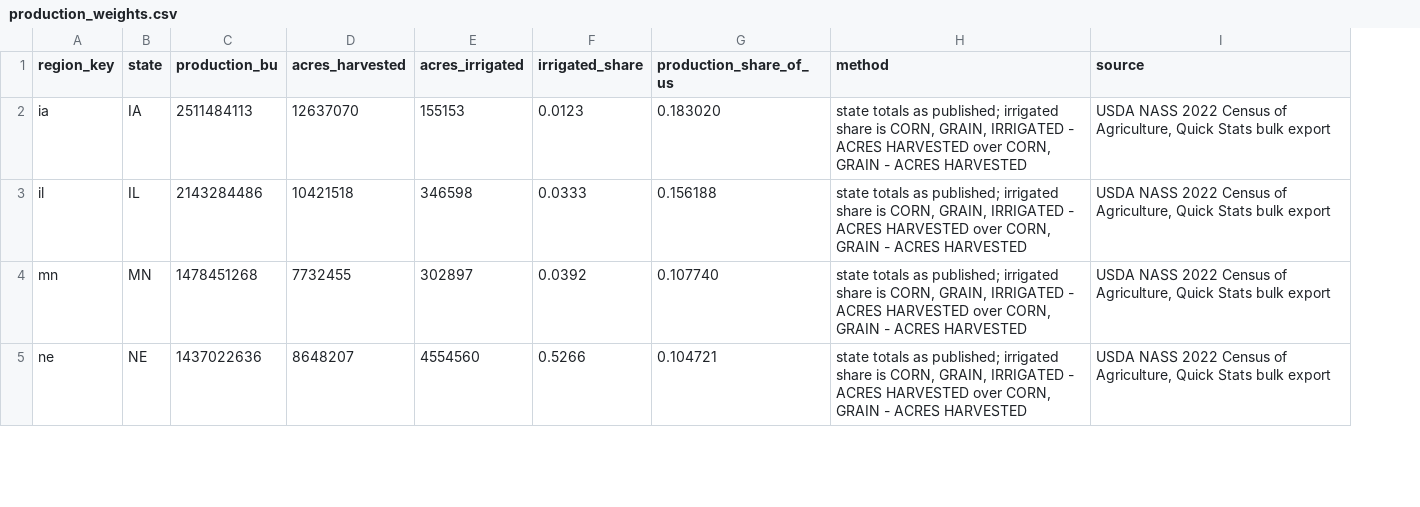
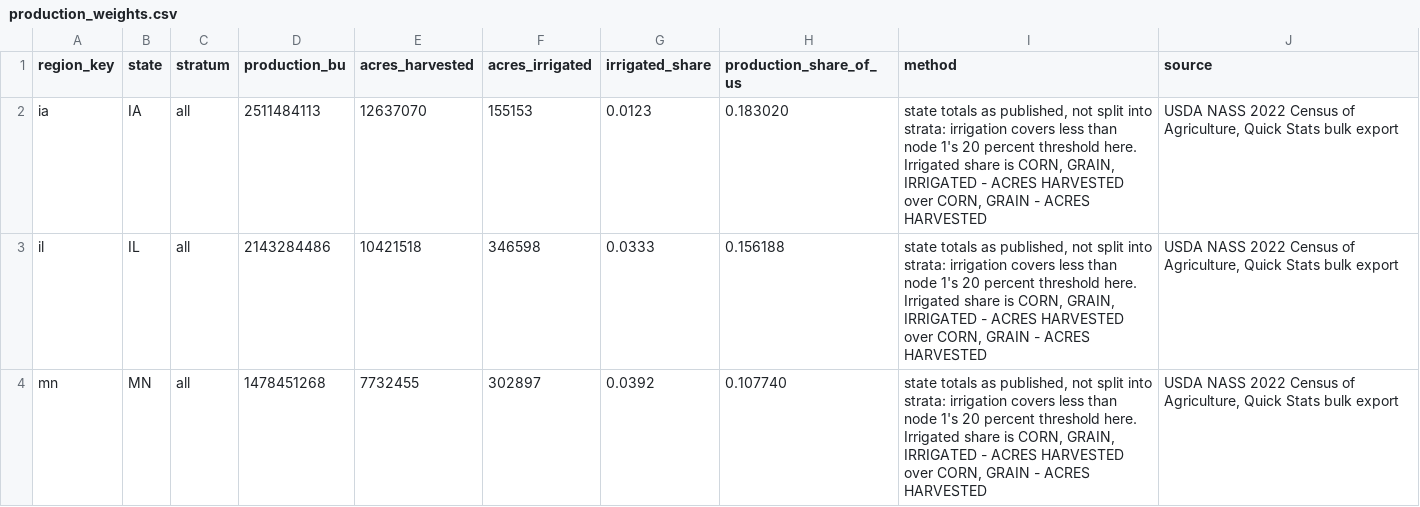
Before and after one commit to modelhome/ag-commodity-bundles, a CSV file: corn-price/production_weights.csv, drawn as a sheet; only a part is shown; removed rows and columns are numbered as before the commit, all else as after; the diff covers the shown part only; the diff names each change by its address in the sheet, - before the commit and + after, or states it on an @@ line.

```diff
--- a/corn-price/production_weights.csv
+++ b/corn-price/production_weights.csv
+column C (stratum), rows 2-4: all all
-I2:I4 (method): …totals as published; irrigated share is…
+I2:I4 (method): …totals as published, not split into strata: irrigation covers less than node 1's 20 percent threshold here. Irrigated share is…
-row 5: ne | NE | 1437022636 | 8648207 | 4554560 | 0.5266 | 0.104721 | state totals as published; irrigated share is CORN, GRAIN, IRRIGATED - ACRES HARVESTED over CORN, GRAIN - ACRES HARVESTED | USDA NASS 2022 Census of Agriculture, Quick Stats bulk export
```
Also changed, not shown: 4 added rows, 1 removed row and 5 edited cells elsewhere in this file, corn-price/yield_history.csv, 12 other files.
